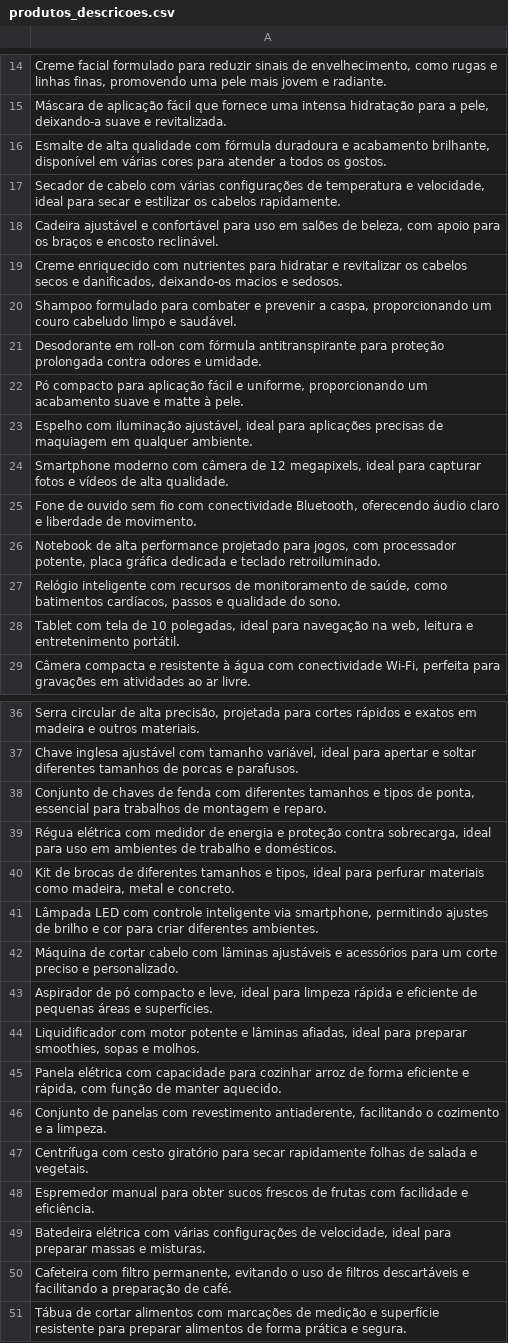
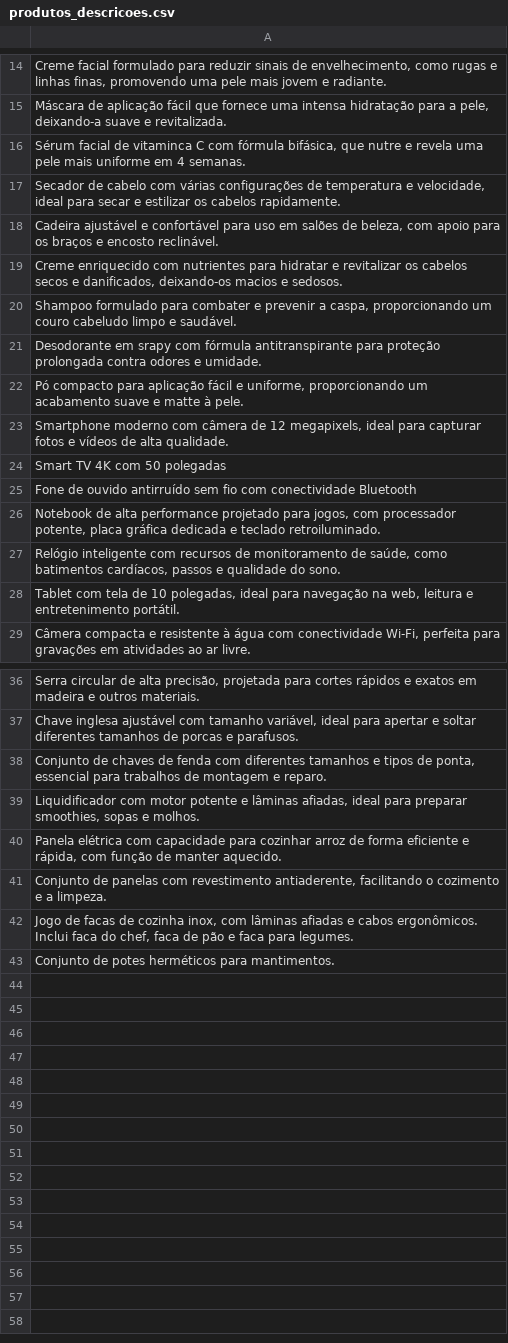
Before and after one commit to vqrca/hugging_face, a CSV file: Atividades/produtos_descricoes.csv, drawn as a sheet; only a part is shown, gaps mark what is left out; removed rows and columns are numbered as before the commit, all else as after; the diff covers the shown part only; the diff names each change by its address in the sheet, - before the commit and + after, or states it on an @@ line.

Commit message:
Update produtos_descricoes.csv

```diff
--- a/Atividades/produtos_descricoes.csv
+++ b/Atividades/produtos_descricoes.csv
-A16: Esmalte de alta qualidade com fórmula duradoura e acabamento brilhante, disponível em várias cores para atender a todos os gostos.
+A16: Sérum facial de vitaminca C com fórmula bifásica, que nutre e revela uma pele mais uniforme em 4 semanas.
-A21: Desodorante em roll-on com fórmula…
+A21: Desodorante em srapy com fórmula…
-row 23: Espelho com iluminação ajustável, ideal para aplicações precisas de maquiagem em qualquer ambiente.
-A24: Fone de ouvido sem fio com conectividade Bluetooth, oferecendo áudio claro e liberdade de movimento.
+A24: Smart TV 4K com 50 polegadas
+row 25: Fone de ouvido antirruído sem fio com conectividade Bluetooth
-row 39: Régua elétrica com medidor de energia e proteção contra sobrecarga, ideal para uso em ambientes de trabalho e domésticos.
-row 40: Kit de brocas de diferentes tamanhos e tipos, ideal para perfurar materiais como madeira, metal e concreto.
-row 41: Lâmpada LED com controle inteligente via smartphone, permitindo ajustes de brilho e cor para criar diferentes ambientes.
-row 42: Máquina de cortar cabelo com lâminas ajustáveis e acessórios para um corte preciso e personalizado.
-row 43: Aspirador de pó compacto e leve, ideal para limpeza rápida e eficiente de pequenas áreas e superfícies.
-A42: Centrífuga com cesto giratório para secar rapidamente folhas de salada e vegetais.
+A42: Jogo de facas de cozinha inox, com lâminas afiadas e cabos ergonômicos. Inclui faca do chef, faca de pão e faca para legumes.
-A43: Espremedor manual para obter sucos frescos de frutas com facilidade e eficiência.
+A43: Conjunto de potes herméticos para mantimentos.
-row 49: Batedeira elétrica com várias configurações de velocidade, ideal para preparar massas e misturas.
-row 50: Cafeteira com filtro permanente, evitando o uso de filtros descartáveis e facilitando a preparação de café.
-row 51: Tábua de cortar alimentos com marcações de medição e superfície resistente para preparar alimentos de forma prática e segura.
```
Also changed, not shown: 2 edited cells elsewhere in this file.
